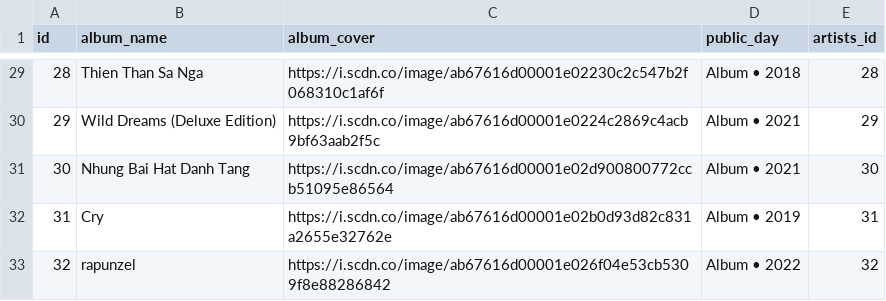
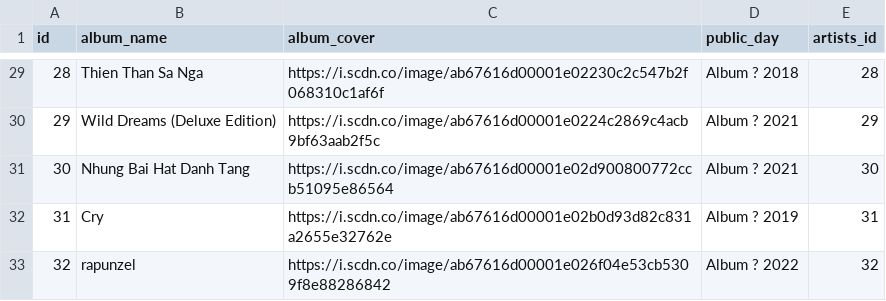
Before and after one commit to zzhappyzebrazz/Sound-Plan, a CSV file: sound_plan/web_scraping/player_album_link.csv, drawn as a sheet; only a part is shown, gaps mark what is left out; the diff covers the shown part only; the diff names each change by its address in the sheet, - before the commit and + after, or states it on an @@ line.

```diff
--- a/sound_plan/web_scraping/player_album_link.csv
+++ b/sound_plan/web_scraping/player_album_link.csv
-D29 (public_day): Album • 2018
+D29 (public_day): Album ? 2018
-D30:D31 (public_day): Album • 2021
+D30:D31 (public_day): Album ? 2021
-D32 (public_day): Album • 2019
+D32 (public_day): Album ? 2019
-D33 (public_day): Album • 2022
+D33 (public_day): Album ? 2022
```
Also changed, not shown: 28 edited cells elsewhere in this file, sound_plan/web_scraping/player_aritist_link.csv, 16 other files.
